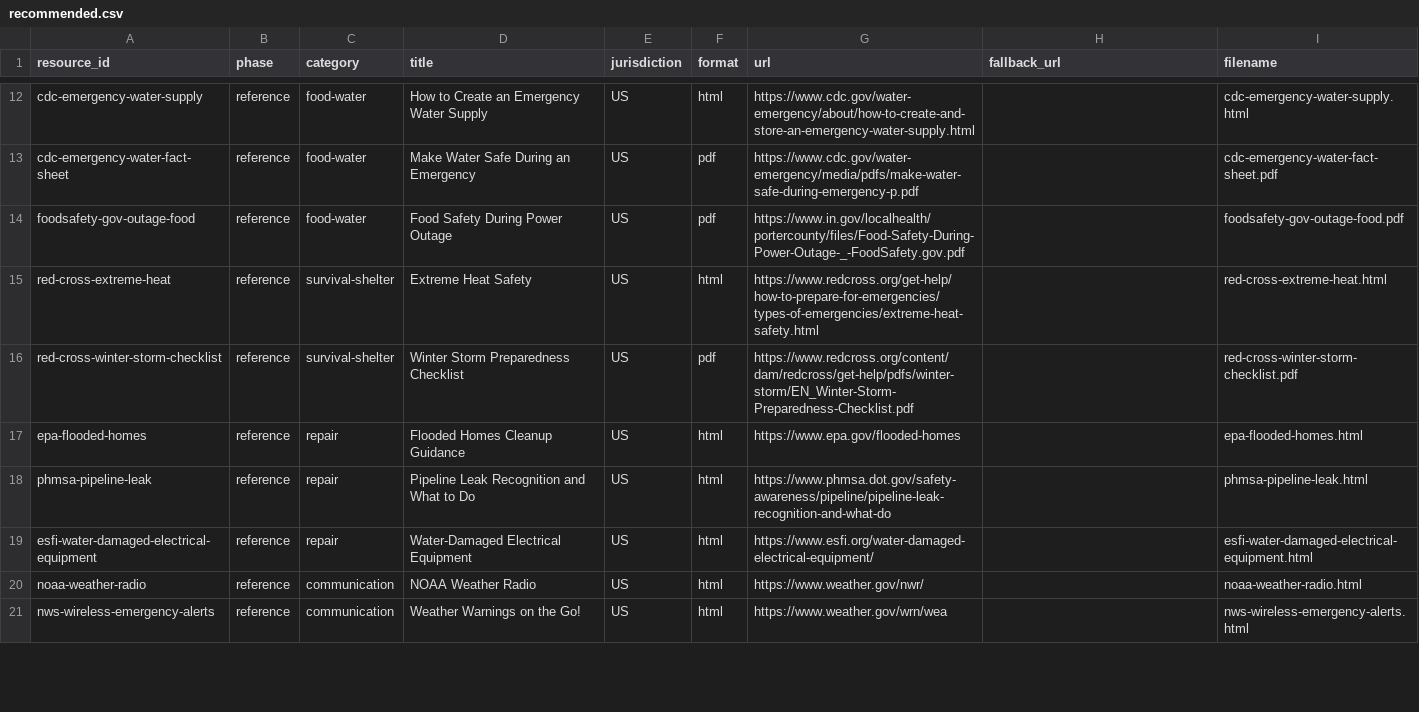
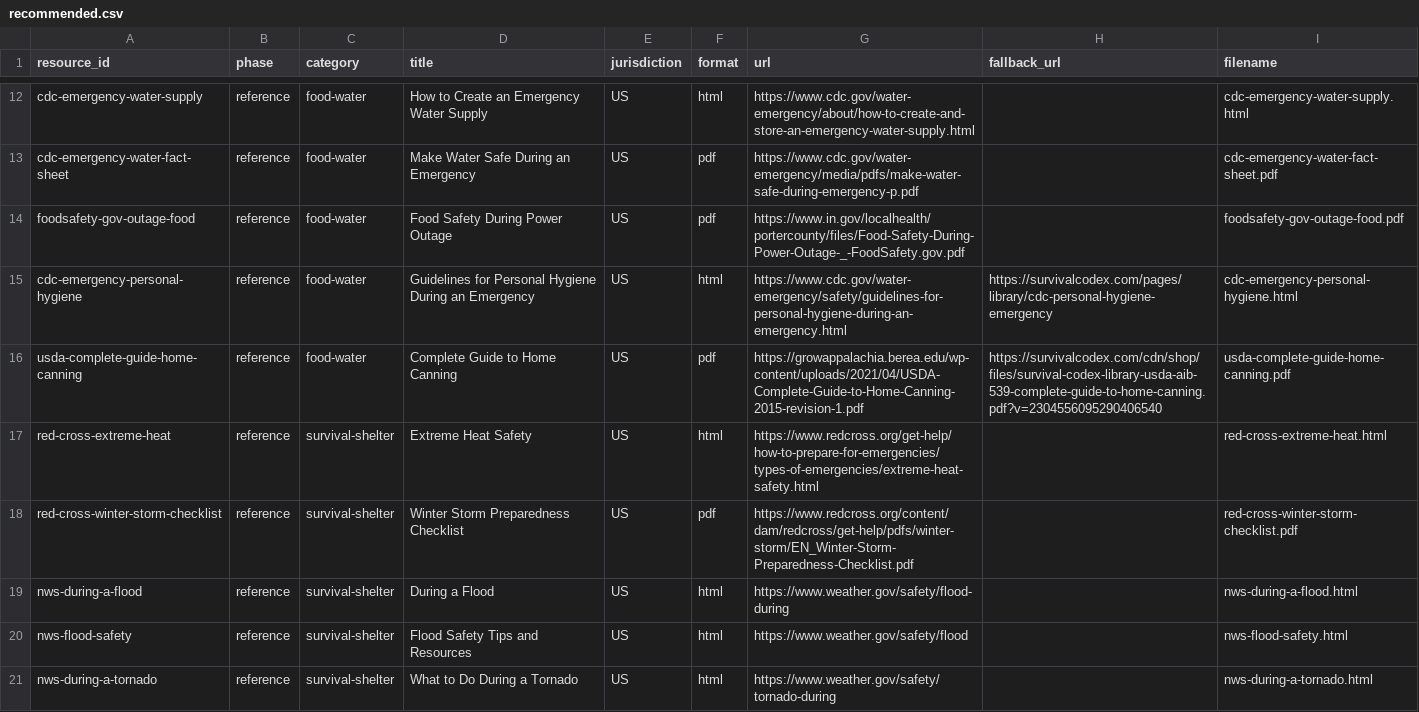
Before and after one commit to A2ThreeD/DisasterReference, a CSV file: catalog/recommended.csv, drawn as a sheet; only a part is shown, gaps mark what is left out; the shorter side is filled out with more unchanged rows; the diff covers the shown part only; the diff names each change by its address in the sheet, - before the commit and + after, or states it on an @@ line.

```diff
--- a/catalog/recommended.csv
+++ b/catalog/recommended.csv
+row 15: cdc-emergency-personal-hygiene | reference | food-water | Guidelines for Personal Hygiene During an Emergency | US | html | https://www.cdc.gov/water-emergency/safety/guidelines-for-personal-hygiene-during-an-emergency.html | https://survivalcodex.com/pages/library/cdc-personal-hygiene-emergency | cdc-emergency-personal-hygiene.html
+row 16: usda-complete-guide-home-canning | reference | food-water | Complete Guide to Home Canning | US | pdf | https://growappalachia.berea.edu/wp-content/uploads/2021/04/USDA-Complete-Guide-to-Home-Canning-2015-revision-1.pdf | https://survivalcodex.com/cdn/shop/files/survival-codex-library-usda-aib-539-complete-guide-to-home-canning.pdf?v=2304556095290406540 | usda-complete-guide-home-canning.pdf
+row 19: nws-during-a-flood | reference | survival-shelter | During a Flood | US | html | https://www.weather.gov/safety/flood-during |  | nws-during-a-flood.html
+row 20: nws-flood-safety | reference | survival-shelter | Flood Safety Tips and Resources | US | html | https://www.weather.gov/safety/flood |  | nws-flood-safety.html
+row 21: nws-during-a-tornado | reference | survival-shelter | What to Do During a Tornado | US | html | https://www.weather.gov/safety/tornado-during |  | nws-during-a-tornado.html
```
Also changed, not shown: 6 added rows elsewhere in this file, catalog/evidence.csv, catalog/resources.csv, 2 other files.
